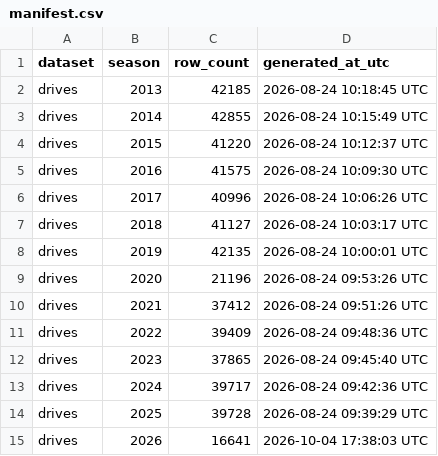
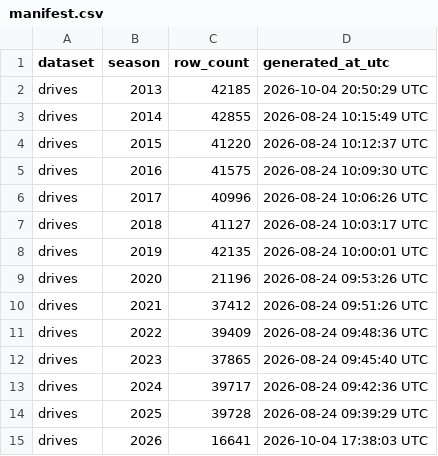
Before and after one commit to sportsdataverse/ncaa-mfb-football-data, a CSV file: mfb/drives/manifest.csv, drawn as a sheet.

```diff
--- a/mfb/drives/manifest.csv
+++ b/mfb/drives/manifest.csv
@@ -1,3 +1,3 @@
 dataset,season,row_count,generated_at_utc
-drives,2013,42185,2026-08-24 10:18:45 UTC
+drives,2013,42185,2026-10-04 20:50:29 UTC
 drives,2014,42855,2026-08-24 10:15:49 UTC
```
Also changed, not shown: mfb/linescore/manifest.csv, mfb/officials/manifest.csv, 12 other files.
